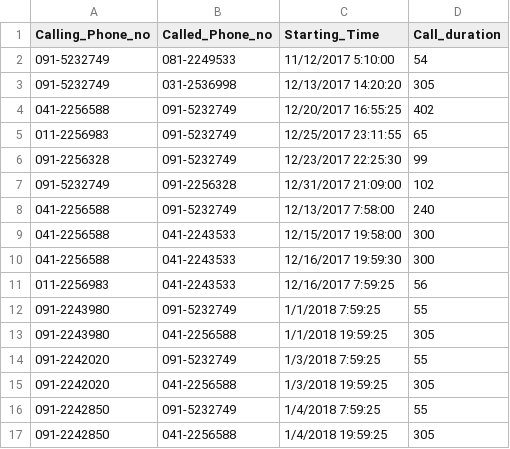
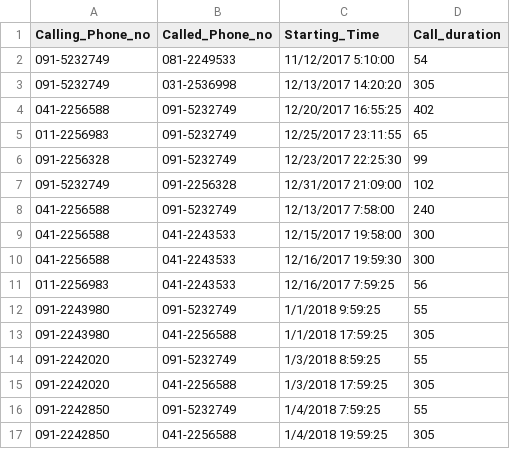
Before and after one commit to Bashitha/BillEngineApp, a CSV file: CDR.csv, drawn as a sheet.

```diff
--- a/CDR.csv
+++ b/CDR.csv
@@ -11,6 +11,6 @@ Calling_Phone_no,Called_Phone_no,Starting_Time,Call_duration
 011-2256983,041-2243533,12/16/2017 7:59:25,56
-091-2243980,091-5232749,1/1/2018 7:59:25,55
-091-2243980,041-2256588,1/1/2018 19:59:25,305
-091-2242020,091-5232749,1/3/2018 7:59:25,55
-091-2242020,041-2256588,1/3/2018 19:59:25,305
+091-2243980,091-5232749,1/1/2018 9:59:25,55
+091-2243980,041-2256588,1/1/2018 17:59:25,305
+091-2242020,091-5232749,1/3/2018 8:59:25,55
+091-2242020,041-2256588,1/3/2018 17:59:25,305
 091-2242850,091-5232749,1/4/2018 7:59:25,55
```
Also changed, not shown: 15 other files.
